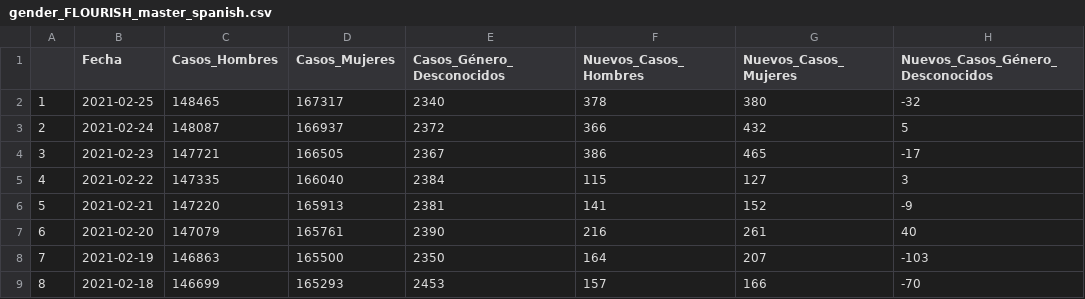
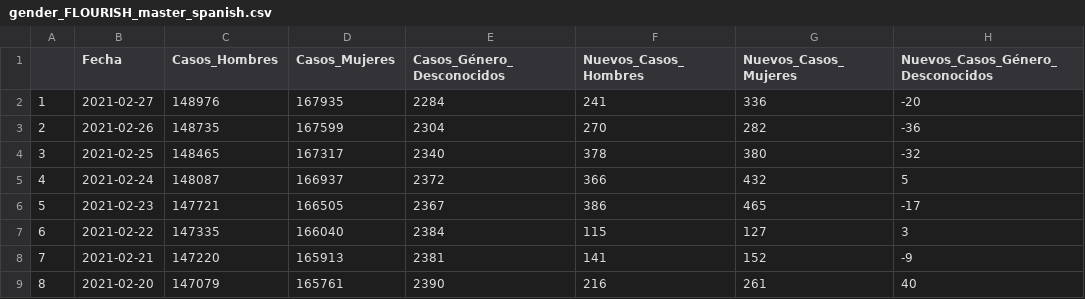
Before and after one commit to Arkansascovid/Main, a CSV file: SpanishData/gender_FLOURISH_master_spanish.csv, drawn as a sheet; only a part is shown; the shorter side is filled out with more unchanged rows; addresses are those after the commit; the diff names each change by its address in the sheet, - before the commit and + after, or states it on an @@ line.

```diff
--- a/SpanishData/gender_FLOURISH_master_spanish.csv
+++ b/SpanishData/gender_FLOURISH_master_spanish.csv
+row 2: 1 | 2021-02-27 | 148976 | 167935 | 2284 | 241 | 336 | -20
+row 3: 2 | 2021-02-26 | 148735 | 167599 | 2304 | 270 | 282 | -36
@@ column A renumbered from row 4 down @@
```
Also changed, not shown: SpanishData/Top_counties_new_cases_spanish.csv, SpanishData/age_FLOURISH_spanish_master.csv, 16 other files.
